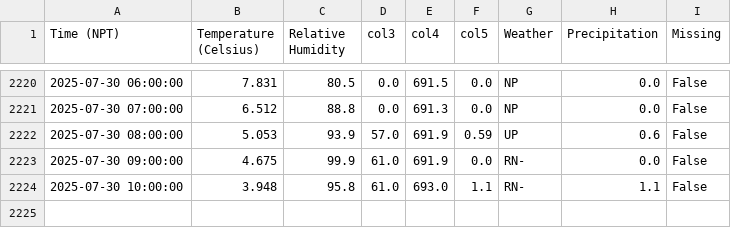
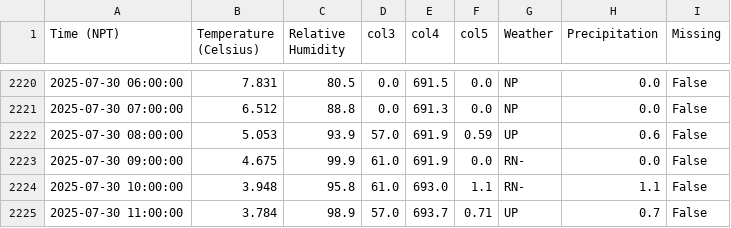
Before and after one commit to G-w-e-n-d-o-l-y-n/MetData_, a CSV file: Base Camp.csv, drawn as a sheet; only a part is shown, gaps mark what is left out; the diff names each change by its address in the sheet, - before the commit and + after, or states it on an @@ line.

```diff
--- a/Base Camp.csv
+++ b/Base Camp.csv
+row 2225: 2025-07-30 11:00:00 | 3.784 | 98.9 | 57.0 | 693.7 | 0.71 | UP | 0.7 | False
```
Also changed, not shown: 3 other files.
